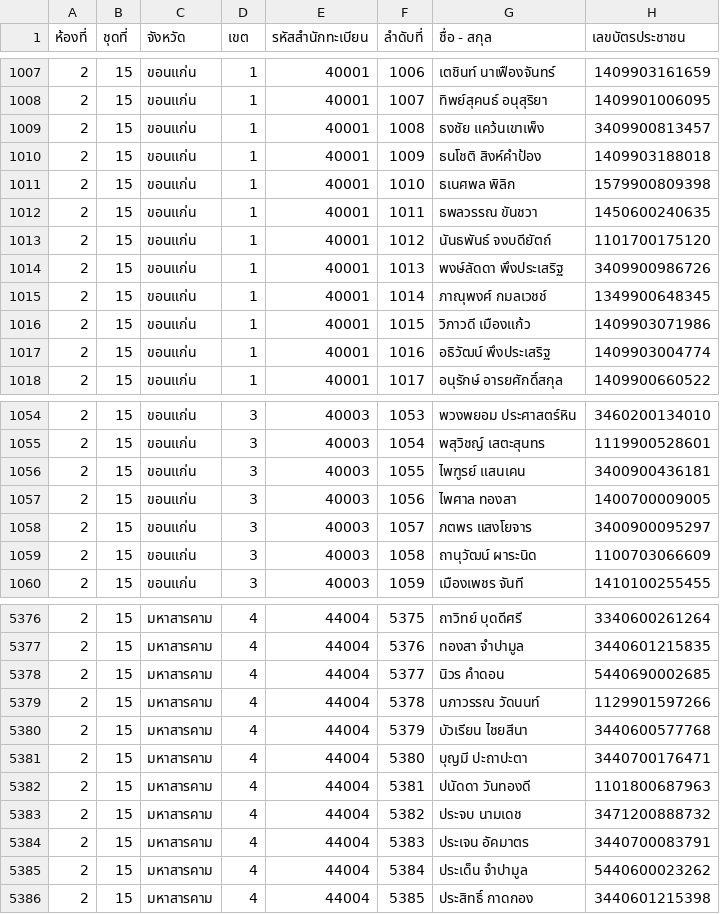
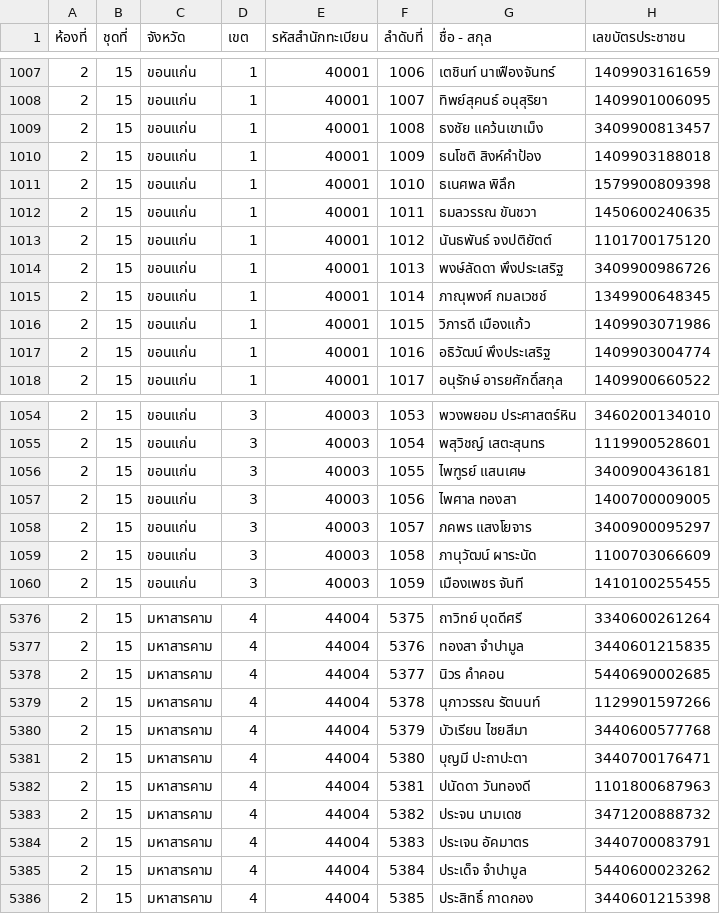
Before and after one commit to tuannajaa/tuannajaa, a CSV file: web-form/loginCSVSerch/searchCSV/ForTest.csv, drawn as a sheet; only a part is shown, gaps mark what is left out; the diff covers the shown part only.

```diff
--- a/web-form/loginCSVSerch/searchCSV/ForTest.csv
+++ b/web-form/loginCSVSerch/searchCSV/ForTest.csv
@@ -1008,10 +1008,10 @@
 2,15,ขอนแก่น,1,40001,1007,ทิพย์สุคนธ์ อนุสุริยา,1409901006095
-2,15,ขอนแก่น,1,40001,1008,ธงชัย แคว้นเขาเพ็ง,3409900813457
+2,15,ขอนแก่น,1,40001,1008,ธงชัย แคว้นเขาเม็ง,3409900813457
 2,15,ขอนแก่น,1,40001,1009,ธนโชติ สิงห์คำป้อง,1409903188018
-2,15,ขอนแก่น,1,40001,1010,ธเนศพล พิลิก,1579900809398
-2,15,ขอนแก่น,1,40001,1011,ธพลวรรณ ขันชวา,1450600240635
-2,15,ขอนแก่น,1,40001,1012,นันธพันธ์ จงบดียัตถ์,1101700175120
+2,15,ขอนแก่น,1,40001,1010,ธเนศพล พิลึก,1579900809398
+2,15,ขอนแก่น,1,40001,1011,ธมลวรรณ ขันชวา,1450600240635
+2,15,ขอนแก่น,1,40001,1012,นันธพันธ์ จงปติยัตต์,1101700175120
 2,15,ขอนแก่น,1,40001,1013,พงษ์ลัดดา พึงประเสริฐ,3409900986726
 2,15,ขอนแก่น,1,40001,1014,ภาณุพงศ์ กมลเวชช์,1349900648345
-2,15,ขอนแก่น,1,40001,1015,วิภาวดี เมืองแก้ว,1409903071986
+2,15,ขอนแก่น,1,40001,1015,วิภารดี เมืองแก้ว,1409903071986
 2,15,ขอนแก่น,1,40001,1016,อธิวัฒน์ พึงประเสริฐ,1409903004774
@@ -1055,6 +1055,6 @@
 2,15,ขอนแก่น,3,40003,1054,พสุวิชญ์ เสตะสุนทร,1119900528601
-2,15,ขอนแก่น,3,40003,1055,ไพฑูรย์ แสนเคน,3400900436181
+2,15,ขอนแก่น,3,40003,1055,ไพฑูรย์ แสนเศษ,3400900436181
 2,15,ขอนแก่น,3,40003,1056,ไพศาล ทองสา,1400700009005
-2,15,ขอนแก่น,3,40003,1057,ภตพร แสงโยจาร,3400900095297
-2,15,ขอนแก่น,3,40003,1058,ถานุวัฒน์ ผาระนิด,1100703066609
+2,15,ขอนแก่น,3,40003,1057,ภคพร แสงโยจาร,3400900095297
+2,15,ขอนแก่น,3,40003,1058,ภานุวัฒน์ ผาระนัด,1100703066609
 2,15,ขอนแก่น,3,40003,1059,เมืองเพชร จันที,1410100255455
@@ -5377,10 +5377,10 @@
 2,15,มหาสารคาม,4,44004,5376,ทองสา จำปามูล,3440601215835
-2,15,มหาสารคาม,4,44004,5377,นิวร คำดอน,5440690002685
-2,15,มหาสารคาม,4,44004,5378,นภาวรรณ วัดนนท์,1129901597266
-2,15,มหาสารคาม,4,44004,5379,บัวเรียน ไชยสีนา,3440600577768
+2,15,มหาสารคาม,4,44004,5377,นิวร คำคอน,5440690002685
+2,15,มหาสารคาม,4,44004,5378,นุภาวรรณ รัตนนท์,1129901597266
+2,15,มหาสารคาม,4,44004,5379,บัวเรียน ไชยสีมา,3440600577768
 2,15,มหาสารคาม,4,44004,5380,บุญมี ปะถาปะตา,3440700176471
 2,15,มหาสารคาม,4,44004,5381,ปนัดดา วันทองดี,1101800687963
-2,15,มหาสารคาม,4,44004,5382,ประจบ นามเดช,3471200888732
+2,15,มหาสารคาม,4,44004,5382,ประจน นามเดช,3471200888732
 2,15,มหาสารคาม,4,44004,5383,ประเจน อัคมาตร,3440700083791
-2,15,มหาสารคาม,4,44004,5384,ประเด็น จำปามูล,5440600023262
+2,15,มหาสารคาม,4,44004,5384,ประเด็จ จำปามูล,5440600023262
 2,15,มหาสารคาม,4,44004,5385,ประสิทธิ์ กาดกอง,3440601215398
```
Also changed, not shown: 71 edited cells elsewhere in this file.
